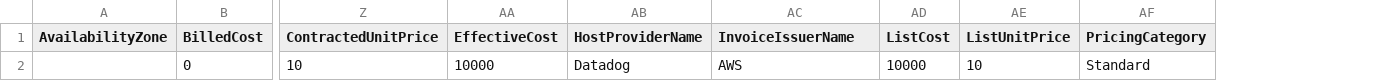
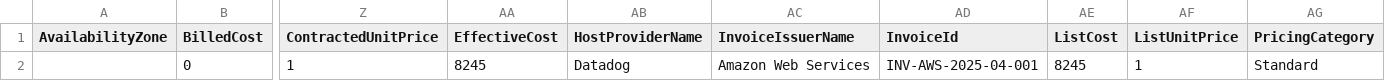
Before and after one commit to FinOps-Open-Cost-and-Usage-Spec/FOCUS_Spec, a CSV file: specification/data/marketplace_multiprovider_examples/marketplace_m1_datadog.csv, drawn as a sheet; only a part is shown, gaps mark what is left out; removed rows and columns are numbered as before the commit, all else as after; rows hold the shown columns only; the diff names each change by its address in the sheet, - before the commit and + after, or states it on an @@ line.

```diff
--- a/specification/data/marketplace_multiprovider_examples/marketplace_m1_datadog.csv
+++ b/specification/data/marketplace_multiprovider_examples/marketplace_m1_datadog.csv
+column AD (InvoiceId), empty
-row 2:  | 0 | 10 | 10000 | Datadog | AWS | 10000 | 10 | Standard
+row 2:  | 0 | 1 | 8245 | Datadog | Amazon Web Services | INV-AWS-2025-04-001 | 8245 | 1 | Standard
```
Also changed, not shown: specification/data/marketplace_multiprovider_examples/marketplace_m1_aws.csv, specification/data/marketplace_multiprovider_examples/marketplace_m1_azure.csv, 6 other files.
